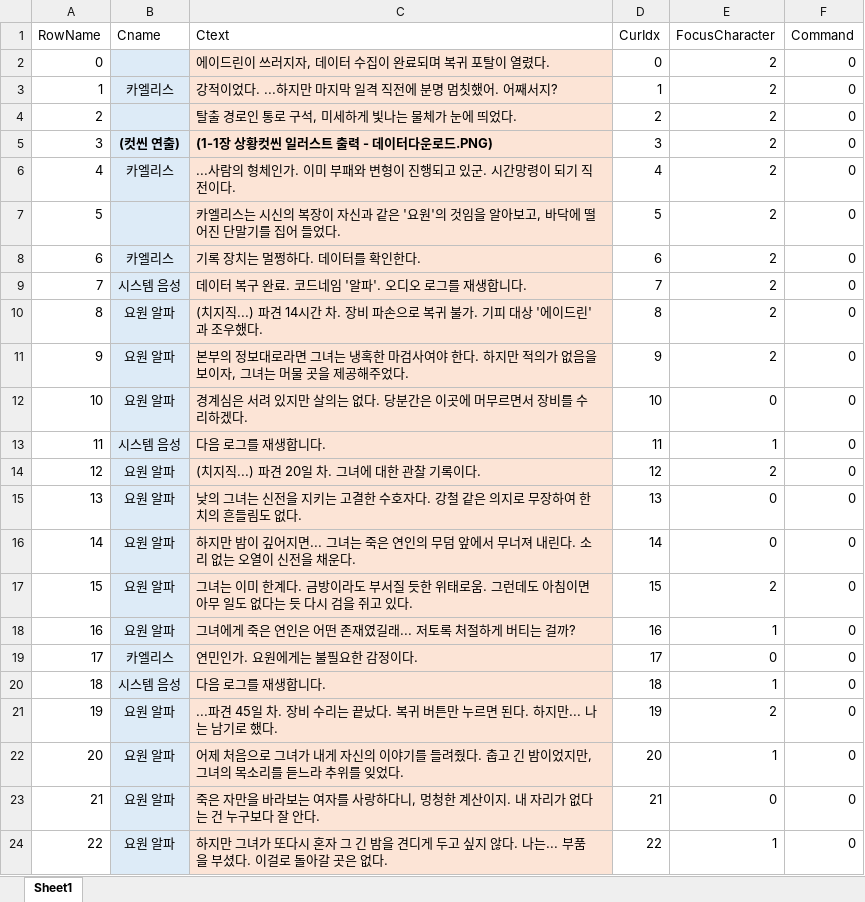
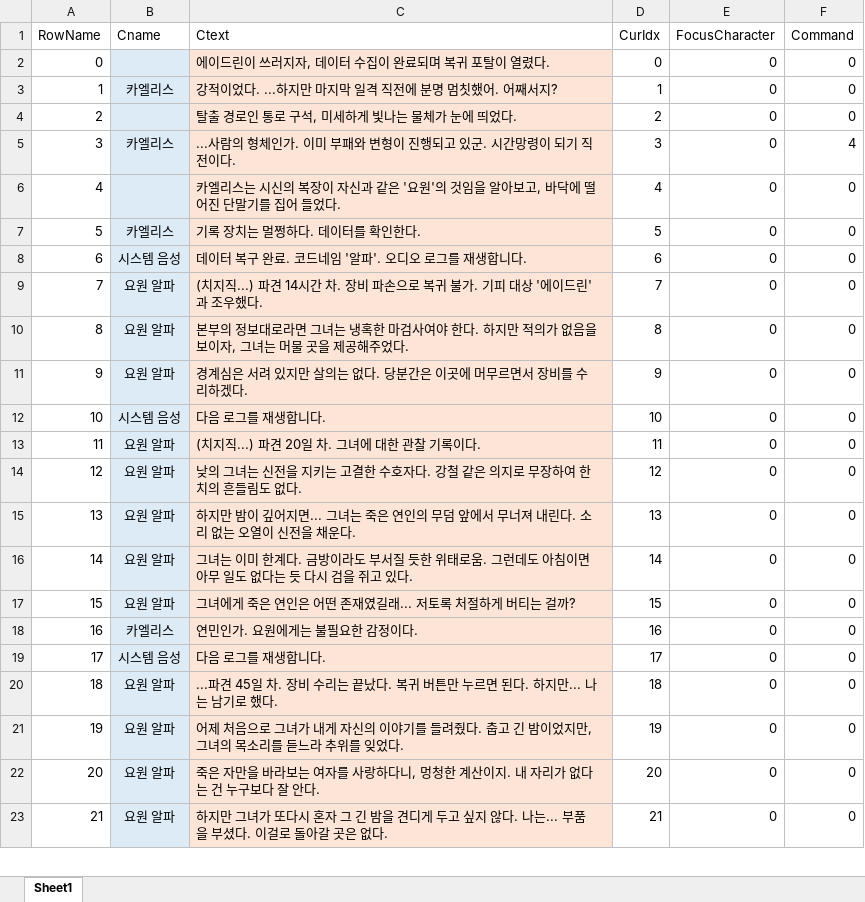
Before and after one commit to D4LGONA/UE5_Project, an Excel workbook: Scripts/1-1_Excel.xlsx, sheet Sheet1, drawn as a sheet; only a part is shown; values as stored, in another font and other column widths than the file's, no borders; removed rows and columns are numbered as before the commit, all else as after; the diff covers the shown part only; the diff names each change by its address in the sheet, - before the commit and + after, or states it on an @@ line.

```diff
--- a/Scripts/1-1_Excel.xlsx (sheet Sheet1)
+++ b/Scripts/1-1_Excel.xlsx (sheet Sheet1)
-E2:E4 (FocusCharacter): 2
+E2:E4 (FocusCharacter): 0
-row 5: 3 | (컷씬 연출) | (1-1장 상황컷씬 일러스트 출력 - 데이터다운로드.PNG) | 3 | 2 | 0
@@ column A (RowName) renumbered from row 5 down @@
-D5 (CurIdx): 4
+D5 (CurIdx): 3
-E5:E10 (FocusCharacter): 2
+E5:E10 (FocusCharacter): 0
-F5 (Command): 0
+F5 (Command): 4
-D6 (CurIdx): 5
+D6 (CurIdx): 4
-D7 (CurIdx): 6
+D7 (CurIdx): 5
-D8 (CurIdx): 7
+D8 (CurIdx): 6
-D9 (CurIdx): 8
+D9 (CurIdx): 7
-D10 (CurIdx): 9
+D10 (CurIdx): 8
-D11 (CurIdx): 10
+D11 (CurIdx): 9
-D12 (CurIdx): 11
+D12 (CurIdx): 10
-E12 (FocusCharacter): 1
+E12 (FocusCharacter): 0
-D13 (CurIdx): 12
+D13 (CurIdx): 11
-E13 (FocusCharacter): 2
+E13 (FocusCharacter): 0
-D14 (CurIdx): 13
+D14 (CurIdx): 12
-D15 (CurIdx): 14
+D15 (CurIdx): 13
-D16 (CurIdx): 15
+D16 (CurIdx): 14
-E16 (FocusCharacter): 2
+E16 (FocusCharacter): 0
-D17 (CurIdx): 16
+D17 (CurIdx): 15
-E17 (FocusCharacter): 1
+E17 (FocusCharacter): 0
-D18 (CurIdx): 17
+D18 (CurIdx): 16
-D19 (CurIdx): 18
+D19 (CurIdx): 17
-E19 (FocusCharacter): 1
+E19 (FocusCharacter): 0
-D20 (CurIdx): 19
+D20 (CurIdx): 18
-E20 (FocusCharacter): 2
+E20 (FocusCharacter): 0
-D21 (CurIdx): 20
+D21 (CurIdx): 19
-E21 (FocusCharacter): 1
+E21 (FocusCharacter): 0
-D22 (CurIdx): 21
+D22 (CurIdx): 20
-D23 (CurIdx): 22
+D23 (CurIdx): 21
-E23 (FocusCharacter): 1
+E23 (FocusCharacter): 0
```
Also changed, not shown: 1 removed row and 24 edited cells elsewhere in this sheet, 13 other files.
